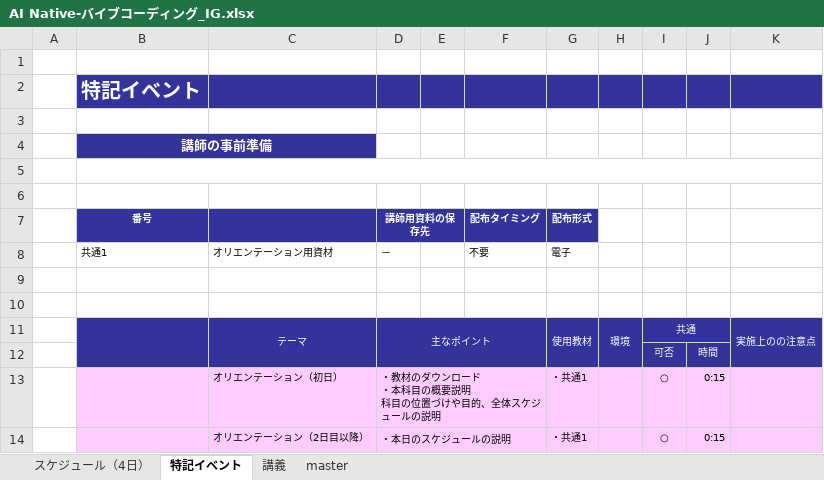
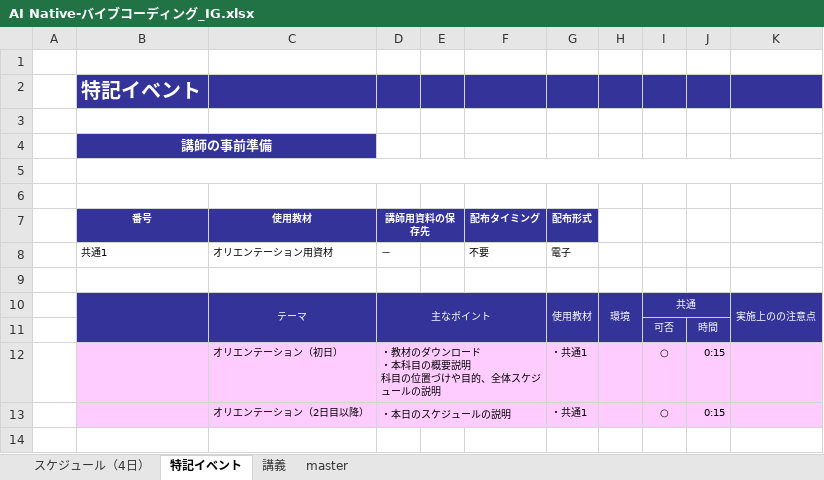
Before and after one commit to nishida2073/ai_navive, an Excel workbook: IG/AI Native-バイブコーディング_IG.xlsx, sheet 特記イベント, drawn as a sheet; values as stored, in another font and other column widths than the file's, no borders; the diff names each change by its address in the sheet, - before the commit and + after, or states it on an @@ line.

```diff
--- a/IG/AI Native-バイブコーディング_IG.xlsx (sheet 特記イベント)
+++ b/IG/AI Native-バイブコーディング_IG.xlsx (sheet 特記イベント)
-C7: (empty)
+C7: 使用教材
-row 9: (empty)
```
Also changed, not shown: sheet 講義, IG/AI Native-AWS_IG.xlsx, IG/AI Native-提案演習_IG.xlsx, 1 other file.
